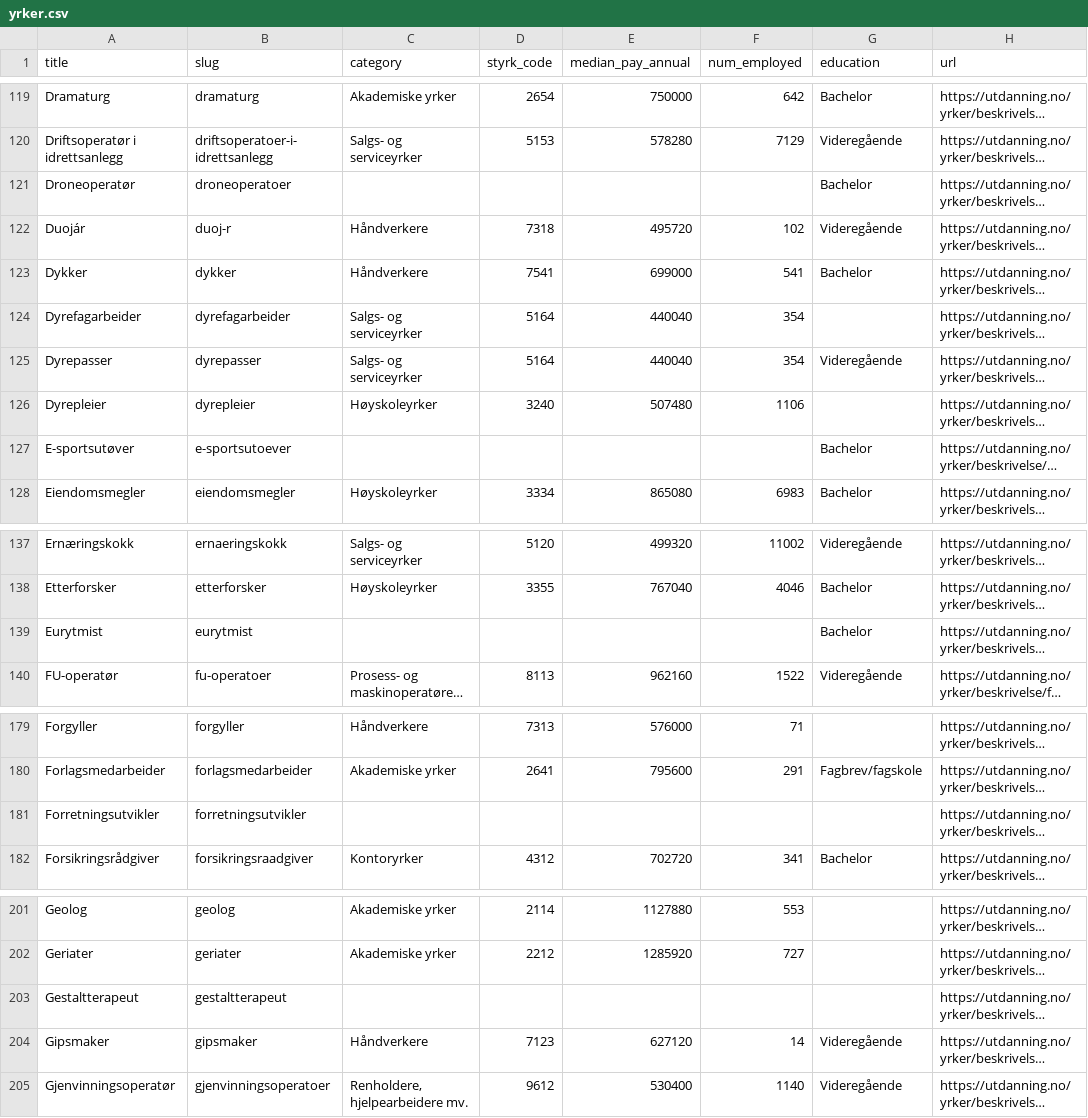
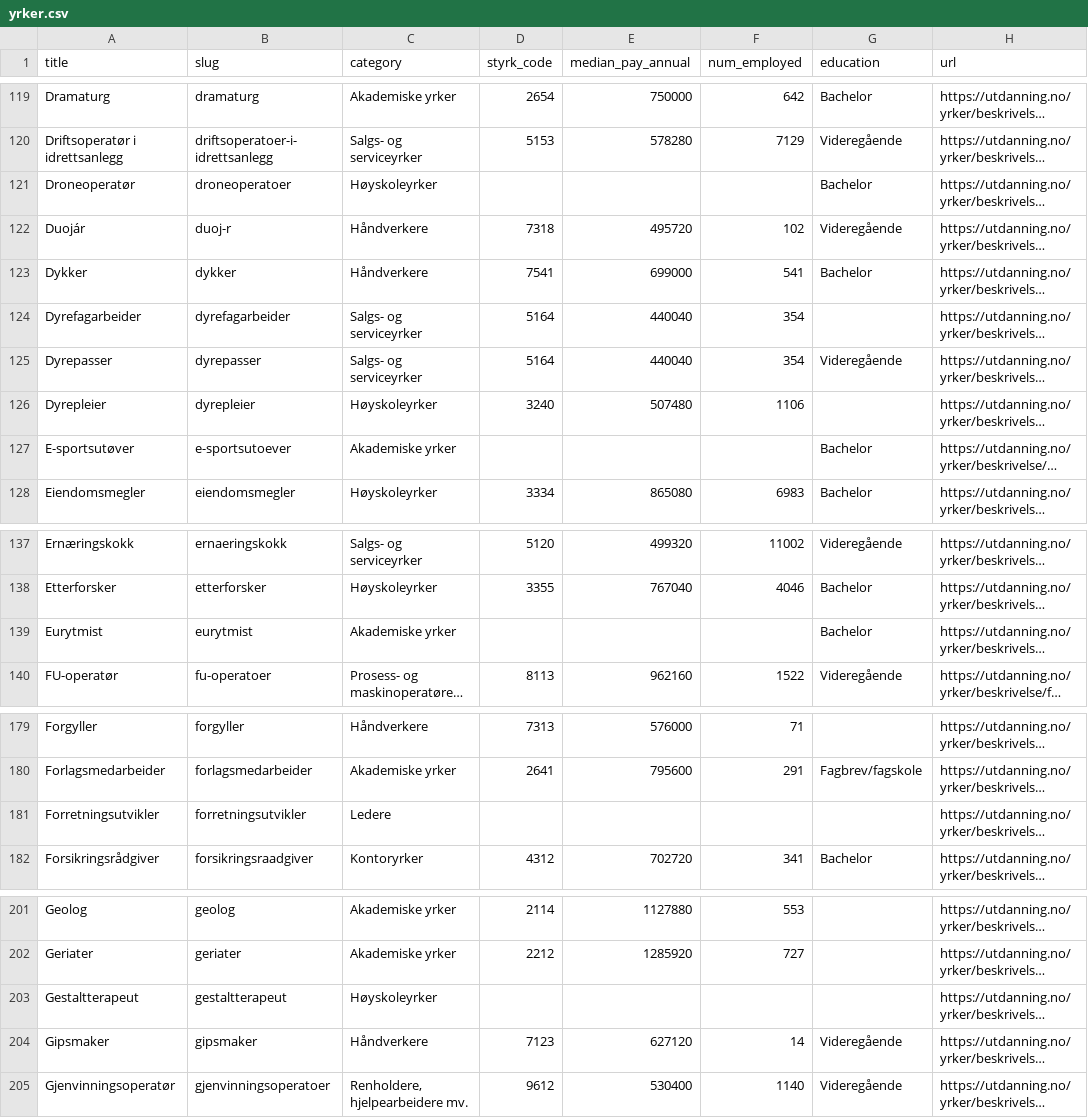
Before and after one commit to mlervaag/jobber, a CSV file: yrker.csv, drawn as a sheet; only a part is shown, gaps mark what is left out; long unchanged cells end in …; the diff covers the shown part only; the diff names each change by its address in the sheet, - before the commit and + after, or states it on an @@ line.

```diff
--- a/yrker.csv
+++ b/yrker.csv
-C121 (category): (empty)
+C121 (category): Høyskoleyrker
-C127 (category): (empty)
+C127 (category): Akademiske yrker
-C139 (category): (empty)
+C139 (category): Akademiske yrker
-C181 (category): (empty)
+C181 (category): Ledere
-C203 (category): (empty)
+C203 (category): Høyskoleyrker
```
Also changed, not shown: 41 edited cells elsewhere in this file, 6 other files.
